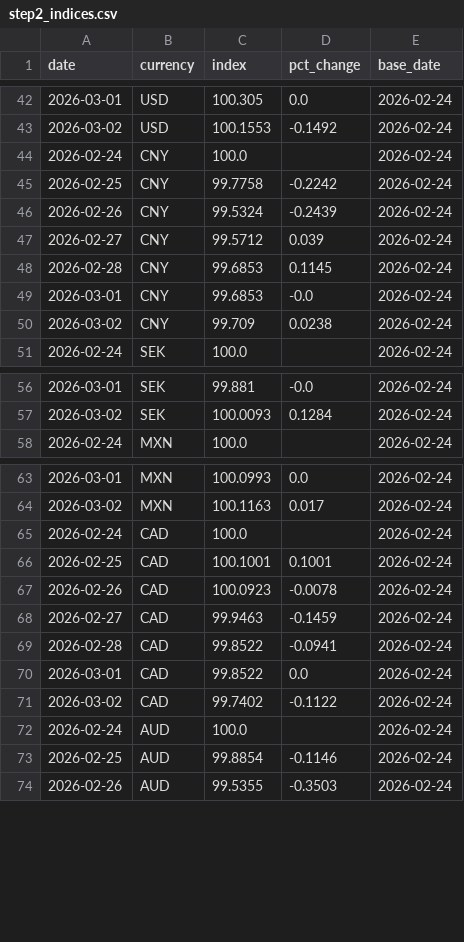
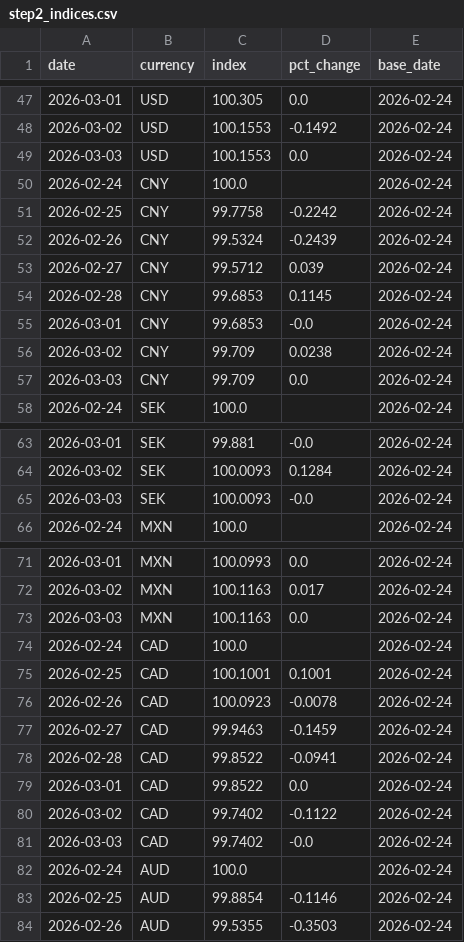
Before and after one commit to michaeldowd2/nanopages, a CSV file: fx-dashboard/data/step2_indices.csv, drawn as a sheet; only a part is shown, gaps mark what is left out; the diff covers the shown part only.

```diff
--- a/fx-dashboard/data/step2_indices.csv
+++ b/fx-dashboard/data/step2_indices.csv
@@ -43,2 +48,3 @@ date,currency,index,pct_change,base_date
 2026-03-02,USD,100.1553,-0.1492,2026-02-24
+2026-03-03,USD,100.1553,0.0,2026-02-24
 2026-02-24,CNY,100.0,,2026-02-24
@@ -50,2 +56,3 @@ date,currency,index,pct_change,base_date
 2026-03-02,CNY,99.709,0.0238,2026-02-24
+2026-03-03,CNY,99.709,0.0,2026-02-24
 2026-02-24,SEK,100.0,,2026-02-24
@@ -57,2 +64,3 @@ date,currency,index,pct_change,base_date
 2026-03-02,SEK,100.0093,0.1284,2026-02-24
+2026-03-03,SEK,100.0093,-0.0,2026-02-24
 2026-02-24,MXN,100.0,,2026-02-24
@@ -64,2 +72,3 @@ date,currency,index,pct_change,base_date
 2026-03-02,MXN,100.1163,0.017,2026-02-24
+2026-03-03,MXN,100.1163,0.0,2026-02-24
 2026-02-24,CAD,100.0,,2026-02-24
@@ -71,2 +80,3 @@ date,currency,index,pct_change,base_date
 2026-03-02,CAD,99.7402,-0.1122,2026-02-24
+2026-03-03,CAD,99.7402,-0.0,2026-02-24
 2026-02-24,AUD,100.0,,2026-02-24
```
Also changed, not shown: 6 added rows elsewhere in this file, fx-dashboard/data/step7_aggregated_signals.csv, fx-dashboard/data/step8_trades.csv, 8 other files.
